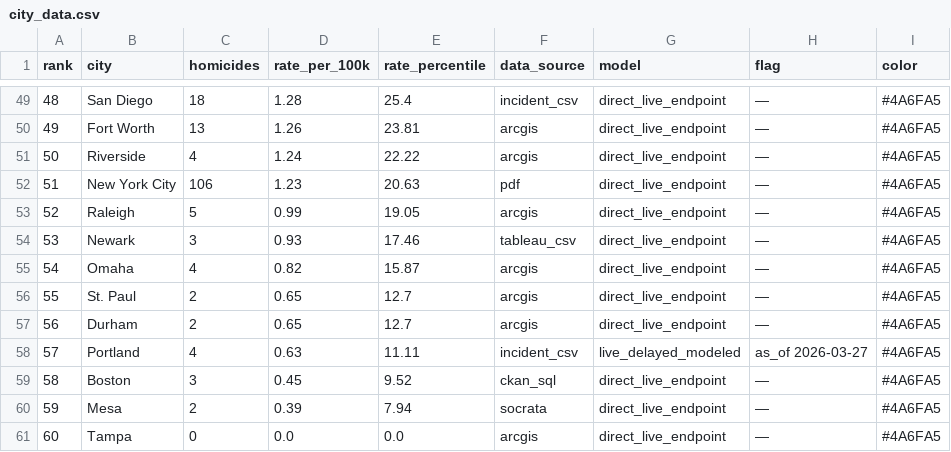
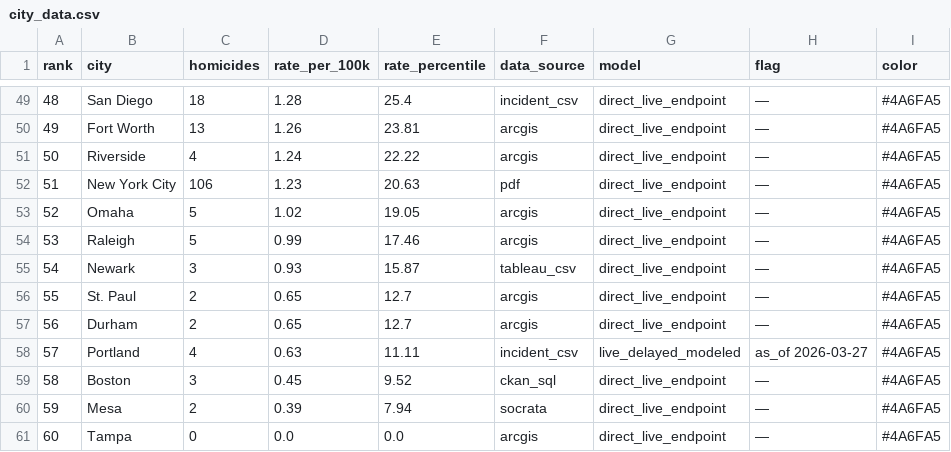
Before and after one commit to ro00archworkall/homicide_tracker, a CSV file: src/data/city_data.csv, drawn as a sheet; only a part is shown, gaps mark what is left out.

```diff
--- a/src/data/city_data.csv
+++ b/src/data/city_data.csv
@@ -52,5 +52,5 @@ rank,city,homicides,rate_per_100k,rate_percentile,data_source,model,flag,color
 51,New York City,106,1.23,20.63,pdf,direct_live_endpoint,—,#4A6FA5
-52,Raleigh,5,0.99,19.05,arcgis,direct_live_endpoint,—,#4A6FA5
-53,Newark,3,0.93,17.46,tableau_csv,direct_live_endpoint,—,#4A6FA5
-54,Omaha,4,0.82,15.87,arcgis,direct_live_endpoint,—,#4A6FA5
+52,Omaha,5,1.02,19.05,arcgis,direct_live_endpoint,—,#4A6FA5
+53,Raleigh,5,0.99,17.46,arcgis,direct_live_endpoint,—,#4A6FA5
+54,Newark,3,0.93,15.87,tableau_csv,direct_live_endpoint,—,#4A6FA5
 55,St. Paul,2,0.65,12.7,arcgis,direct_live_endpoint,—,#4A6FA5
```
Also changed, not shown: 1 other file.
